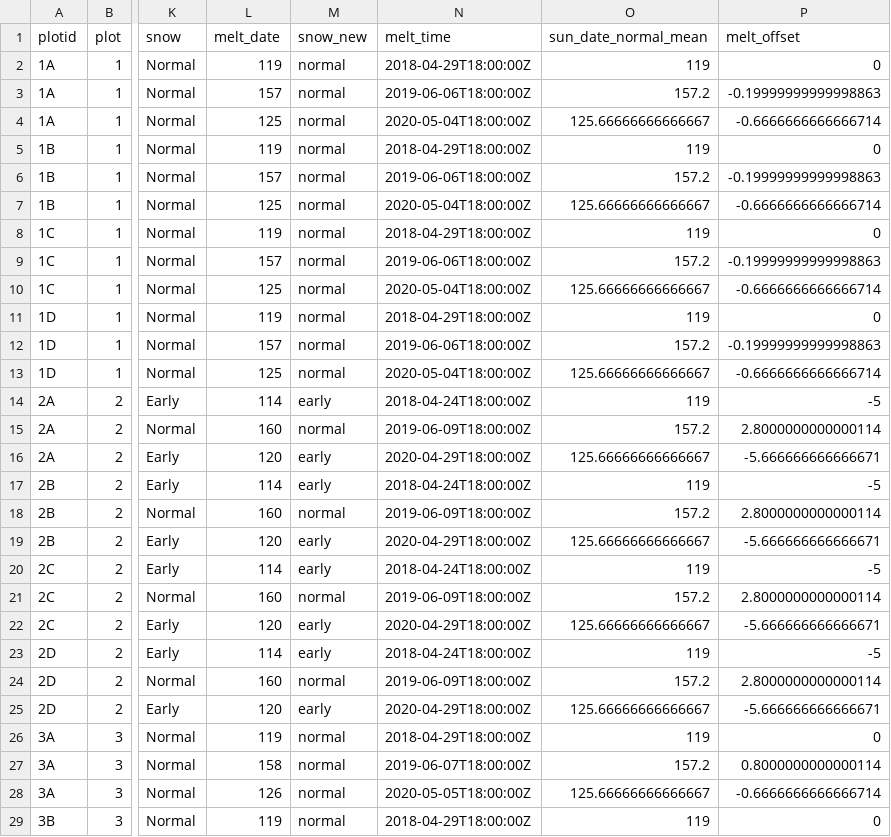
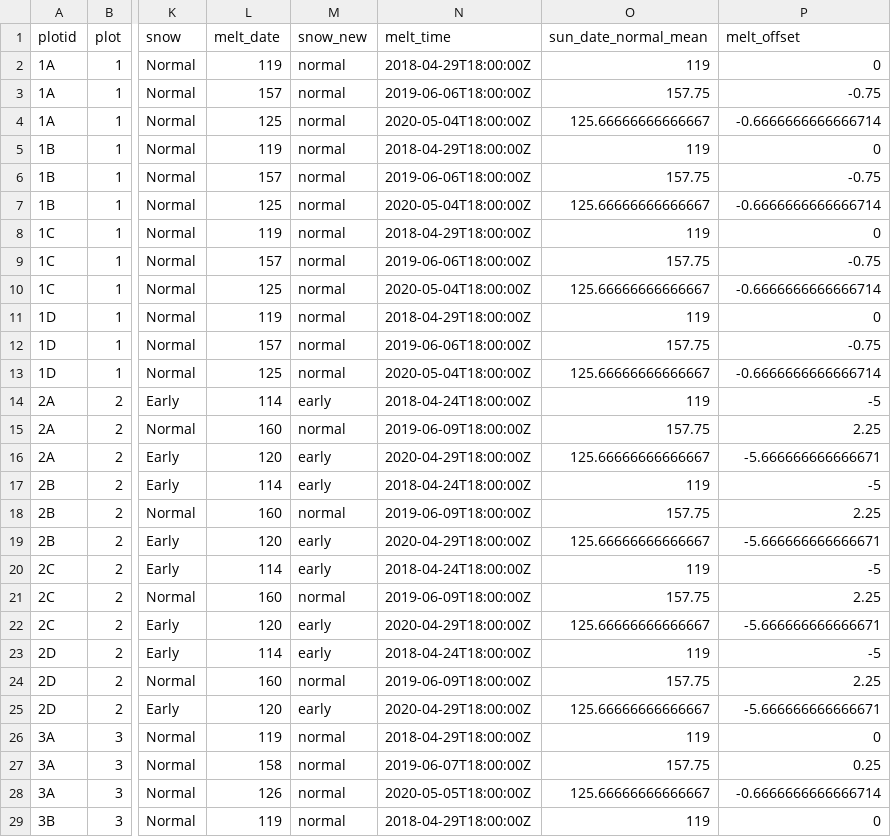
Before and after one commit to jmpowers/maxfield, a TSV file: data/treatments.tsv, drawn as a sheet; only a part is shown, gaps mark what is left out; the diff covers the shown part only; the diff names each change by its address in the sheet, - before the commit and + after, or states it on an @@ line.

```diff
--- a/data/treatments.tsv
+++ b/data/treatments.tsv
-O3 (sun_date_normal_mean): 157.2
+O3 (sun_date_normal_mean): 157.75
-P3 (melt_offset): -0.19999999999998863
+P3 (melt_offset): -0.75
-O6 (sun_date_normal_mean): 157.2
+O6 (sun_date_normal_mean): 157.75
-P6 (melt_offset): -0.19999999999998863
+P6 (melt_offset): -0.75
-O9 (sun_date_normal_mean): 157.2
+O9 (sun_date_normal_mean): 157.75
-P9 (melt_offset): -0.19999999999998863
+P9 (melt_offset): -0.75
-O12 (sun_date_normal_mean): 157.2
+O12 (sun_date_normal_mean): 157.75
-P12 (melt_offset): -0.19999999999998863
+P12 (melt_offset): -0.75
-O15 (sun_date_normal_mean): 157.2
+O15 (sun_date_normal_mean): 157.75
-P15 (melt_offset): 2.8000000000000114
+P15 (melt_offset): 2.25
-O18 (sun_date_normal_mean): 157.2
+O18 (sun_date_normal_mean): 157.75
-P18 (melt_offset): 2.8000000000000114
+P18 (melt_offset): 2.25
-O21 (sun_date_normal_mean): 157.2
+O21 (sun_date_normal_mean): 157.75
-P21 (melt_offset): 2.8000000000000114
+P21 (melt_offset): 2.25
-O24 (sun_date_normal_mean): 157.2
+O24 (sun_date_normal_mean): 157.75
-P24 (melt_offset): 2.8000000000000114
+P24 (melt_offset): 2.25
-O27 (sun_date_normal_mean): 157.2
+O27 (sun_date_normal_mean): 157.75
-P27 (melt_offset): 0.8000000000000114
+P27 (melt_offset): 0.25
```
Also changed, not shown: 34 edited cells elsewhere in this file, data/leaf_traits.tsv, data/meltdates.tsv, 41 other files.
